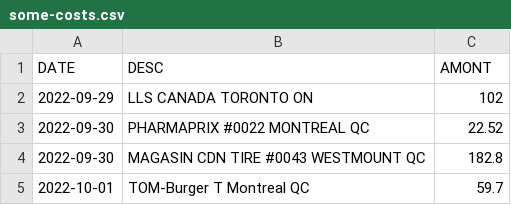
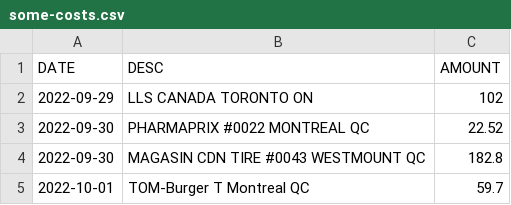
Before and after one commit to Tiinzzy/bank-statement-analysis, a CSV file: front-end/public/some-costs.csv, drawn as a sheet; only a part is shown.

Commit message:
code cleanup

```diff
--- a/front-end/public/some-costs.csv
+++ b/front-end/public/some-costs.csv
@@ -1,2 +1,2 @@
-DATE,DESC,AMONT
+DATE,DESC,AMOUNT
 2022-09-29,LLS CANADA TORONTO ON,102
```
